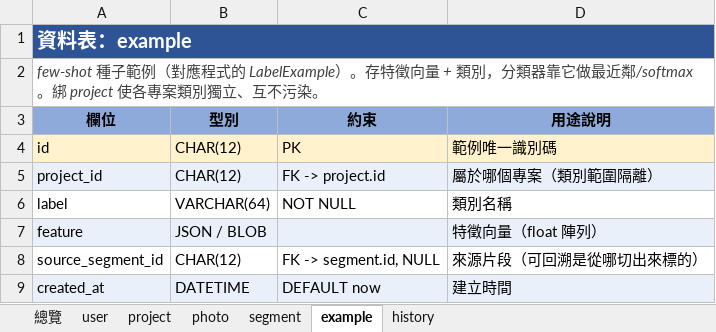
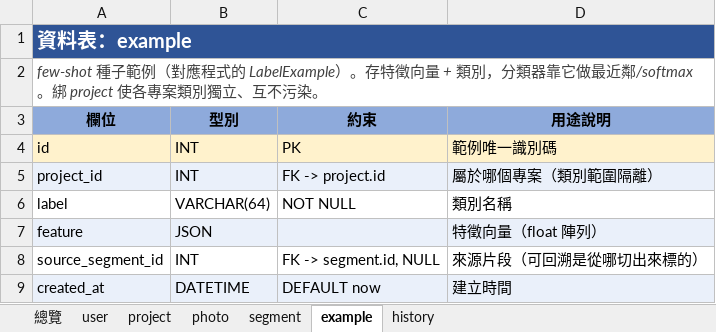
Before and after one commit to kyle6040607/smart-label, an Excel workbook: docs/db_spec.xlsx, sheet example, drawn as a sheet; values as stored, in another font and other column widths than the file's, no borders; the diff names each change by its address in the sheet, - before the commit and + after, or states it on an @@ line.

```diff
--- a/docs/db_spec.xlsx (sheet example)
+++ b/docs/db_spec.xlsx (sheet example)
-B4:B5 (型別): CHAR(12)
+B4:B5 (型別): INT
-B7 (型別): JSON / BLOB
+B7 (型別): JSON
-B8 (型別): CHAR(12)
+B8 (型別): INT
```
Also changed, not shown: sheet project, sheet history, sheet segment, sheet photo, sheet user.
